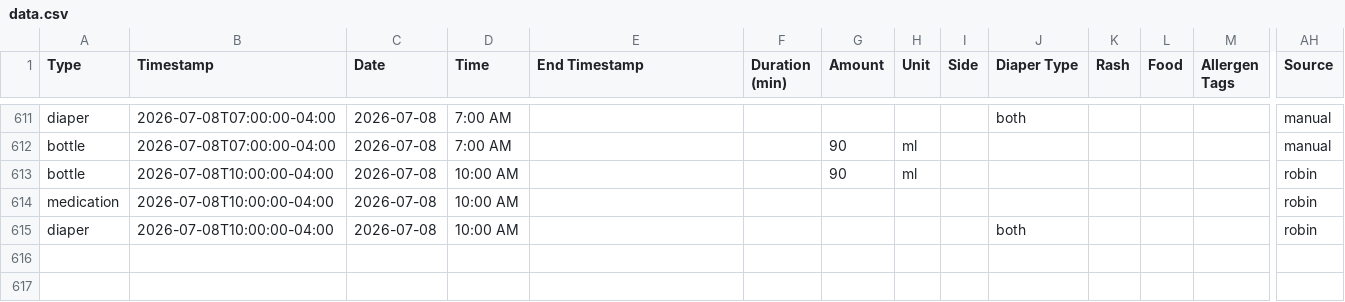
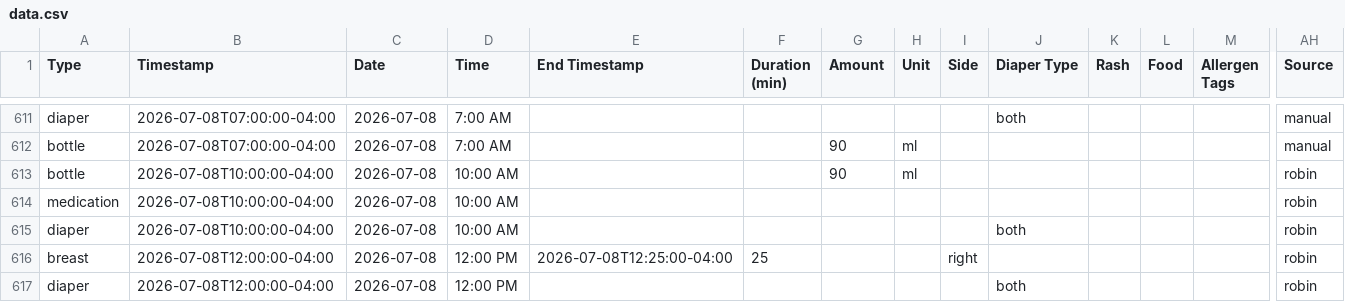
Before and after one commit to mjkavs99/vienna-tracker, a CSV file: data.csv, drawn as a sheet; only a part is shown, gaps mark what is left out; rows hold the shown columns only; the diff names each change by its address in the sheet, - before the commit and + after, or states it on an @@ line.

Commit message:
Update data.csv from Vienna dashboard

```diff
--- a/data.csv
+++ b/data.csv
+row 616: breast | 2026-07-08T12:00:00-04:00 | 2026-07-08 | 12:00 PM | 2026-07-08T12:25:00-04:00 | 25 |  |  | right |  |  |  |  | robin
+row 617: diaper | 2026-07-08T12:00:00-04:00 | 2026-07-08 | 12:00 PM |  |  |  |  |  | both |  |  |  | robin
```
